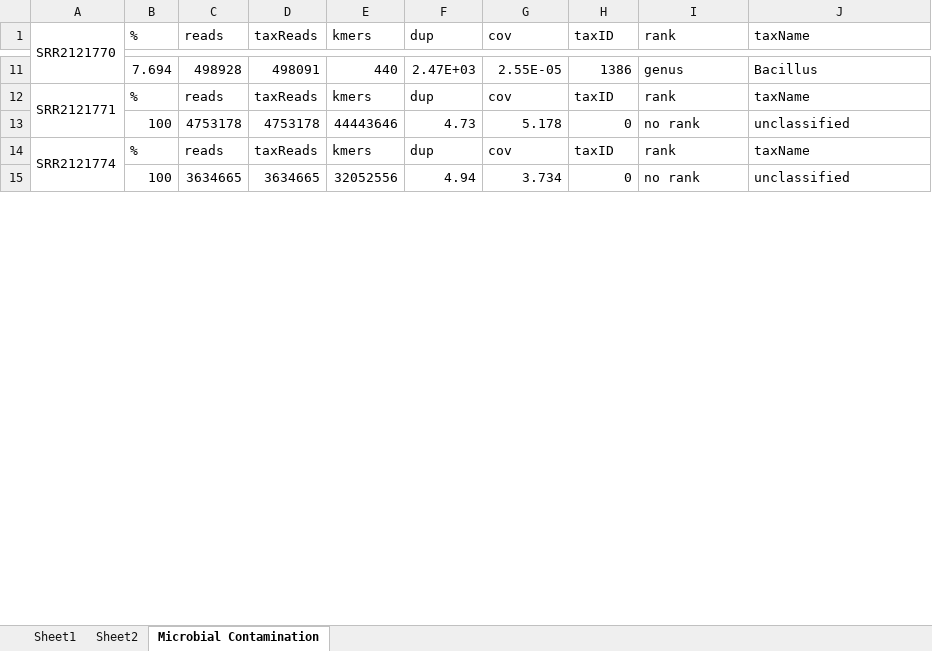
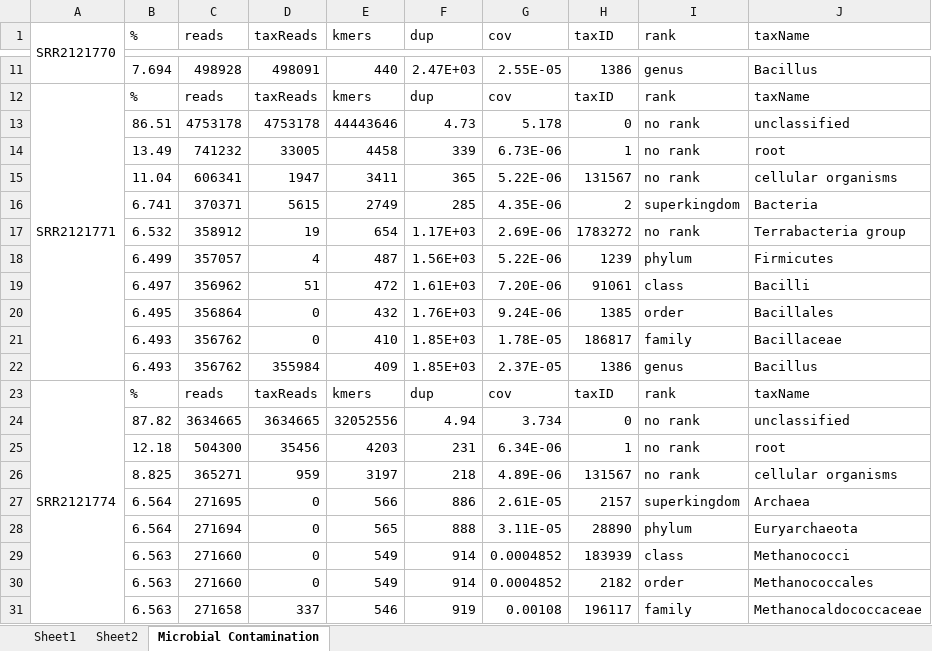
Before and after one commit to villegar/STAT736, an Excel workbook: HW5/STAT736_HW5_Roberto_Villegas_Diaz_full_report.xlsx, sheet Microbial Contamination, drawn as a sheet; only a part is shown, gaps mark what is left out; values as stored, in another font and other column widths than the file's, no cell formats; addresses are those after the commit; the diff covers the shown part only; the diff names each change by its address in the sheet, - before the commit and + after, or states it on an @@ line.

Commit message:
Microbial contamination data updated

```diff
--- a/HW5/STAT736_HW5_Roberto_Villegas_Diaz_full_report.xlsx (sheet Microbial Contamination)
+++ b/HW5/STAT736_HW5_Roberto_Villegas_Diaz_full_report.xlsx (sheet Microbial Contamination)
-B13 (%): 100
+B13 (%): 86.51
+row 14:  | 13.49 | 741232 | 33005 | 4458 | 339 | 6.73E-06 | 1 | no rank | root
+row 15:  | 11.04 | 606341 | 1947 | 3411 | 365 | 5.22E-06 | 131567 | no rank | cellular organisms
+row 16:  | 6.741 | 370371 | 5615 | 2749 | 285 | 4.35E-06 | 2 | superkingdom | Bacteria
+row 17:  | 6.532 | 358912 | 19 | 654 | 1.17E+03 | 2.69E-06 | 1783272 | no rank | Terrabacteria group
+row 18:  | 6.499 | 357057 | 4 | 487 | 1.56E+03 | 5.22E-06 | 1239 | phylum | Firmicutes
+row 19:  | 6.497 | 356962 | 51 | 472 | 1.61E+03 | 7.20E-06 | 91061 | class | Bacilli
+row 20:  | 6.495 | 356864 | 0 | 432 | 1.76E+03 | 9.24E-06 | 1385 | order | Bacillales
+row 21:  | 6.493 | 356762 | 0 | 410 | 1.85E+03 | 1.78E-05 | 186817 | family | Bacillaceae
+row 22:  | 6.493 | 356762 | 355984 | 409 | 1.85E+03 | 2.37E-05 | 1386 | genus | Bacillus
-B24 (%): 100
+B24 (%): 87.82
+row 25:  | 12.18 | 504300 | 35456 | 4203 | 231 | 6.34E-06 | 1 | no rank | root
+row 26:  | 8.825 | 365271 | 959 | 3197 | 218 | 4.89E-06 | 131567 | no rank | cellular organisms
+row 27:  | 6.564 | 271695 | 0 | 566 | 886 | 2.61E-05 | 2157 | superkingdom | Archaea
+row 28:  | 6.564 | 271694 | 0 | 565 | 888 | 3.11E-05 | 28890 | phylum | Euryarchaeota
+row 29:  | 6.563 | 271660 | 0 | 549 | 914 | 0.0004852 | 183939 | class | Methanococci
+row 30:  | 6.563 | 271660 | 0 | 549 | 914 | 0.0004852 | 2182 | order | Methanococcales
+row 31:  | 6.563 | 271658 | 337 | 546 | 919 | 0.00108 | 196117 | family | Methanocaldococcaceae
```
Also changed, not shown: 84 added rows and 9 edited cells elsewhere in this sheet, cell formats.
